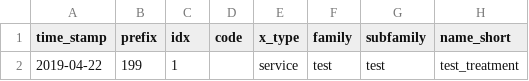
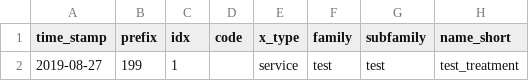
Before and after one commit to gibil5/price_list, a CSV file: csv/TEST.csv (was models/csv/TEST.csv), drawn as a sheet; only a part is shown; the diff names each change by its address in the sheet, - before the commit and + after, or states it on an @@ line.

```diff
--- a/models/csv/TEST.csv
+++ b/csv/TEST.csv
-A2 (time_stamp): 2019-04-22
+A2 (time_stamp): 2019-08-27
```
Also changed, not shown: 43 other files.
